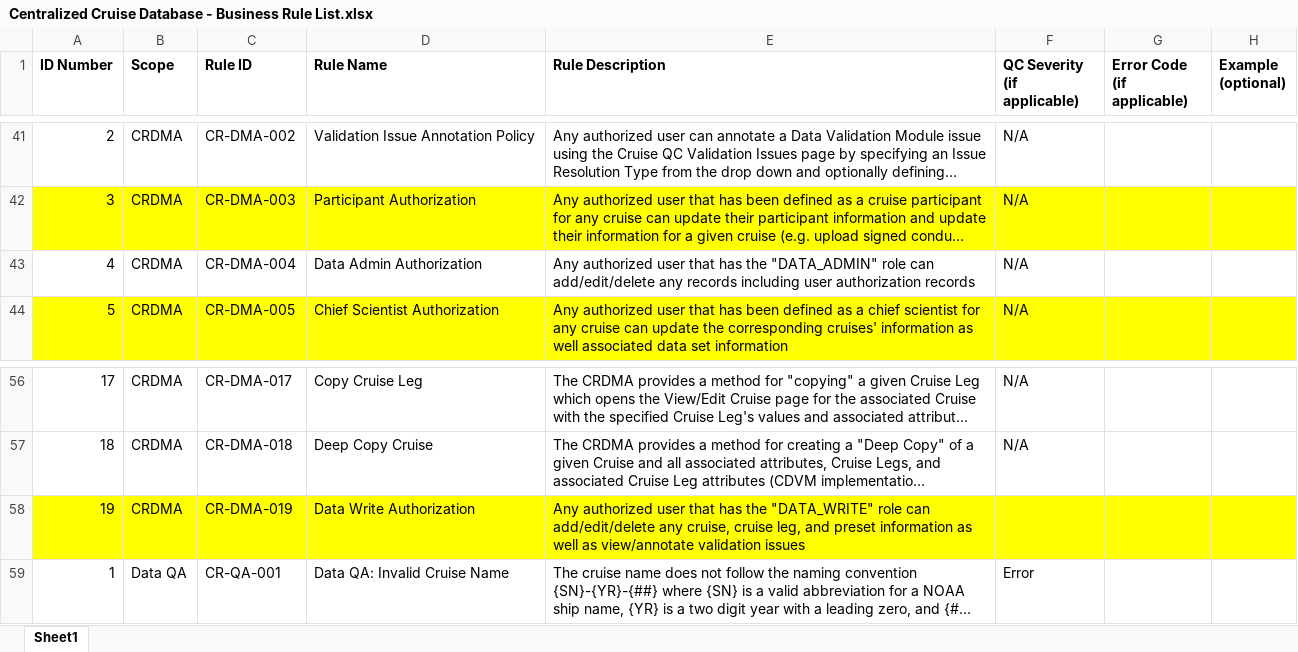
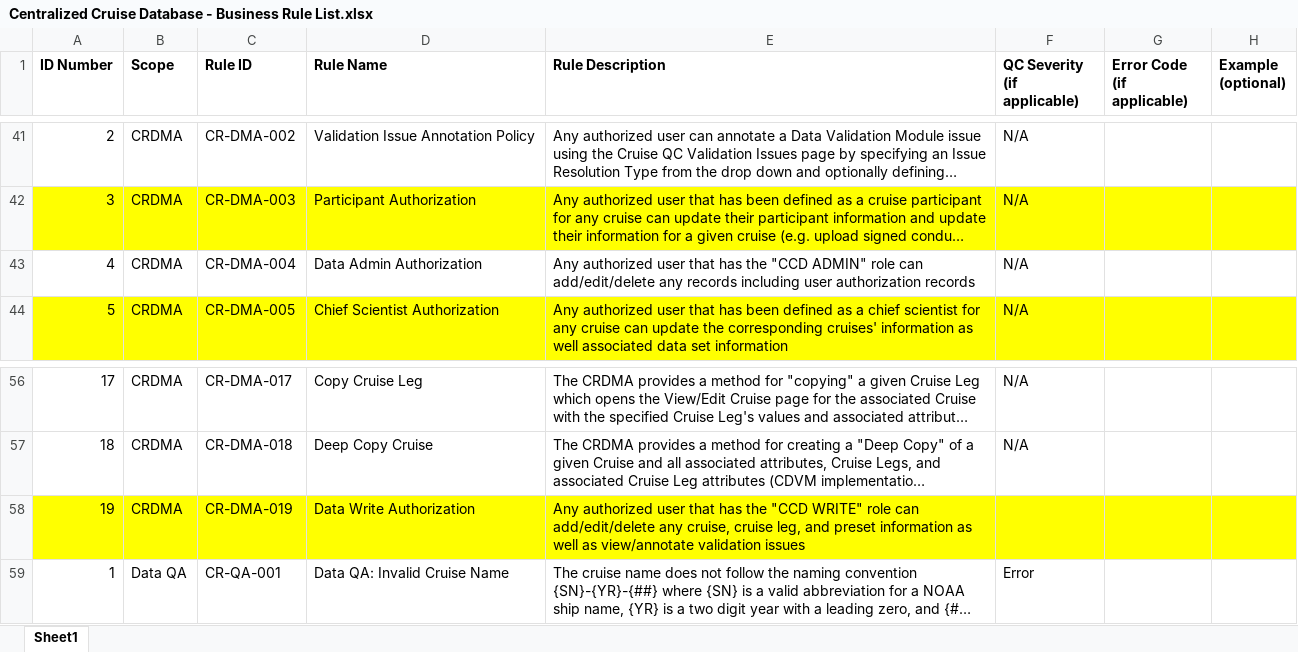
Before and after one commit to noaa-pifsc/Centralized-Cruise-Database, an Excel workbook: docs/Centralized Cruise Database - Business Rule List.xlsx, sheet Sheet1, drawn as a sheet; only a part is shown, gaps mark what is left out; long unchanged cells end in …; values as stored, in another font and other column widths than the file's, no borders; the diff names each change by its address in the sheet, - before the commit and + after, or states it on an @@ line.

```diff
--- a/docs/Centralized Cruise Database - Business Rule List.xlsx (sheet Sheet1)
+++ b/docs/Centralized Cruise Database - Business Rule List.xlsx (sheet Sheet1)
-E43 (Rule Description): …has the "DATA_ADMIN" role can…
+E43 (Rule Description): …has the "CCD ADMIN" role can…
-E58 (Rule Description): …has the "DATA_WRITE" role can…
+E58 (Rule Description): …has the "CCD WRITE" role can…
```
Also changed, not shown: 3 other files.
